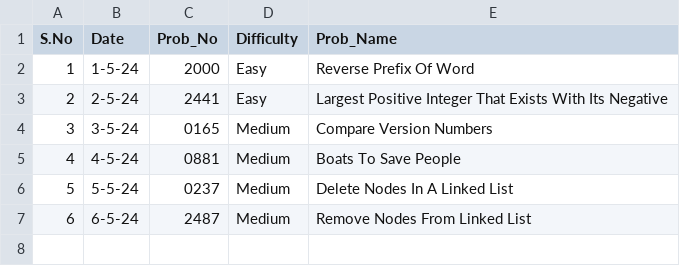
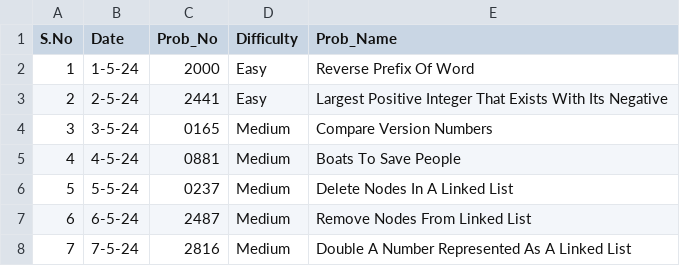
Before and after one commit to NAVNEET-KHARB/LeetCode, a CSV file: POTD.csv, drawn as a sheet; the diff names each change by its address in the sheet, - before the commit and + after, or states it on an @@ line.

Commit message:
Double A Number Represented As A Linked List

```diff
--- a/POTD.csv
+++ b/POTD.csv
+row 8: 7 | 7-5-24 | 2816 | Medium | Double A Number Represented As A Linked List
```
Also changed, not shown: 2 other files.
